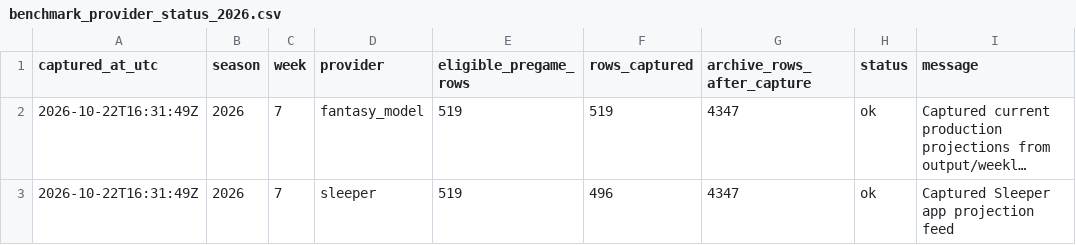
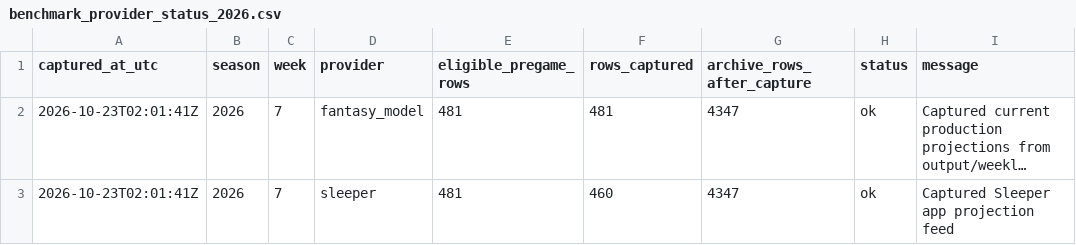
Before and after one commit to dpwrz/powers-newlon, a CSV file: output/benchmark_provider_status_2026.csv, drawn as a sheet; long unchanged cells end in …; the diff names each change by its address in the sheet, - before the commit and + after, or states it on an @@ line.

```diff
--- a/output/benchmark_provider_status_2026.csv
+++ b/output/benchmark_provider_status_2026.csv
-A2:A3 (captured_at_utc): 2026-10-22T16:31:49Z
+A2:A3 (captured_at_utc): 2026-10-23T02:01:41Z
-E2:E3 (eligible_pregame_rows): 519
+E2:E3 (eligible_pregame_rows): 481
-F2 (rows_captured): 519
+F2 (rows_captured): 481
-F3 (rows_captured): 496
+F3 (rows_captured): 460
```
Also changed, not shown: output/benchmark_snapshot_manifest_2026.csv, 1 other file.
